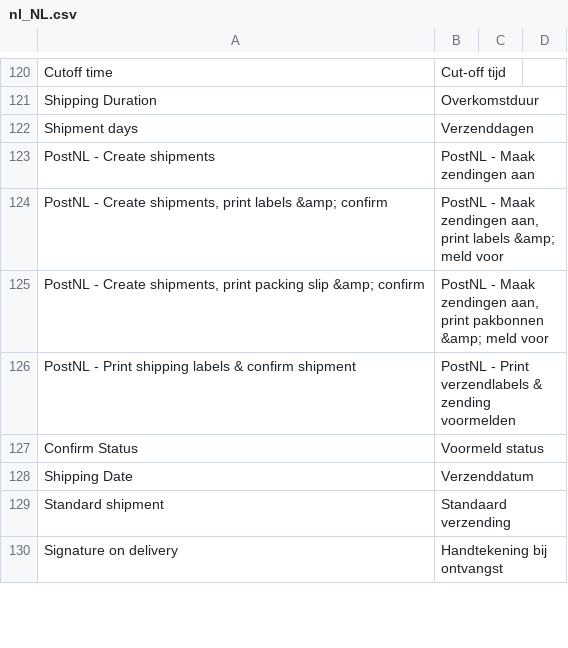
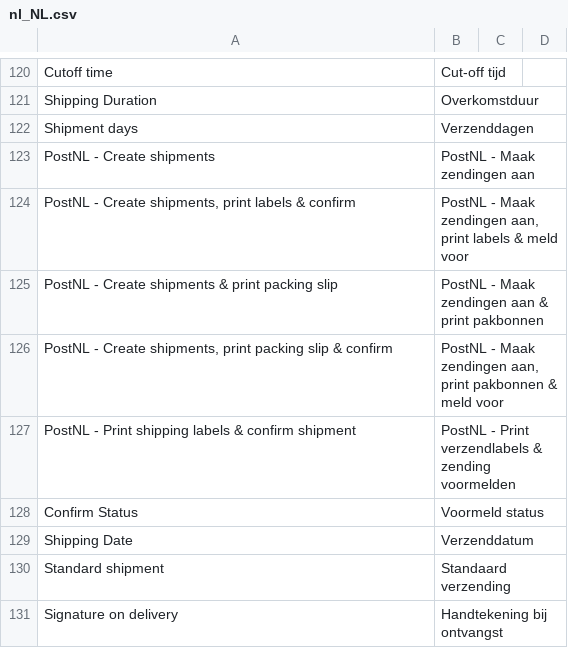
Before and after one commit to postnl/postnl-magento2, a CSV file: i18n/nl_NL.csv, drawn as a sheet; only a part is shown, gaps mark what is left out; addresses are those after the commit; the diff names each change by its address in the sheet, - before the commit and + after, or states it on an @@ line.

Commit message:
Fixed mass-action translations

```diff
--- a/i18n/nl_NL.csv
+++ b/i18n/nl_NL.csv
-A124: …print labels &amp; confirm
+A124: …print labels & confirm
-B124: …print labels &amp; meld voor
+B124: …print labels & meld voor
+row 125: PostNL - Create shipments & print packing slip | PostNL - Maak zendingen aan & print pakbonnen
-A126: …packing slip &amp; confirm
+A126: …packing slip & confirm
-B126: …print pakbonnen &amp; meld voor
+B126: …print pakbonnen & meld voor
```
